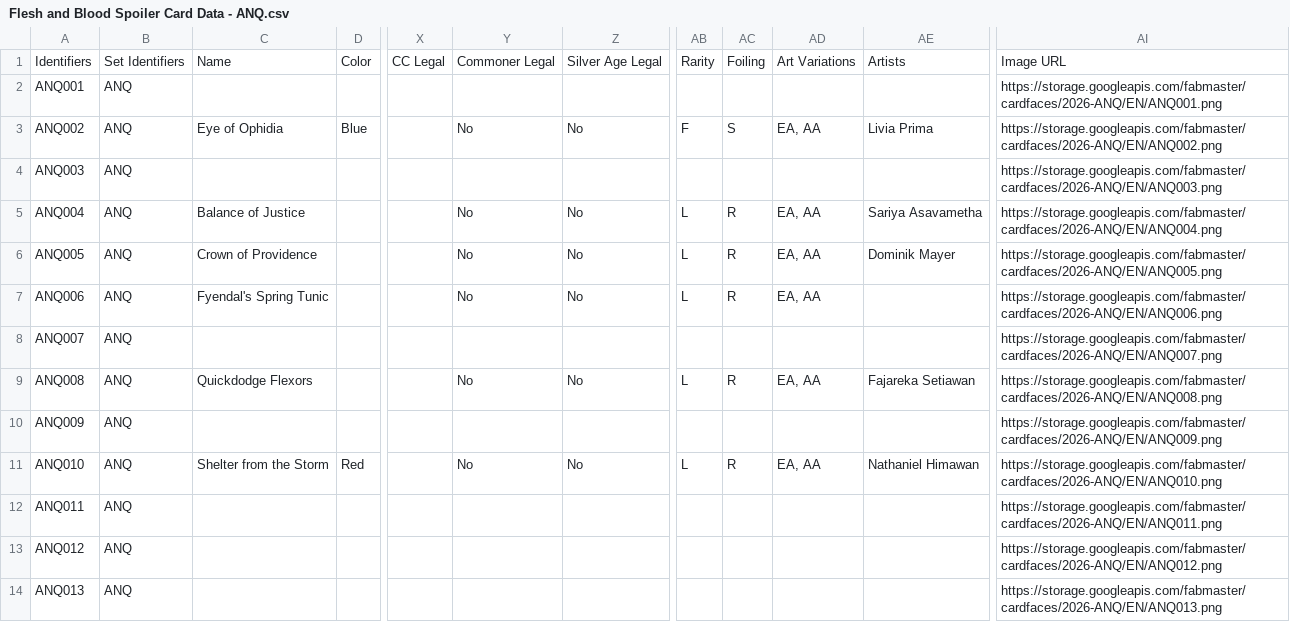
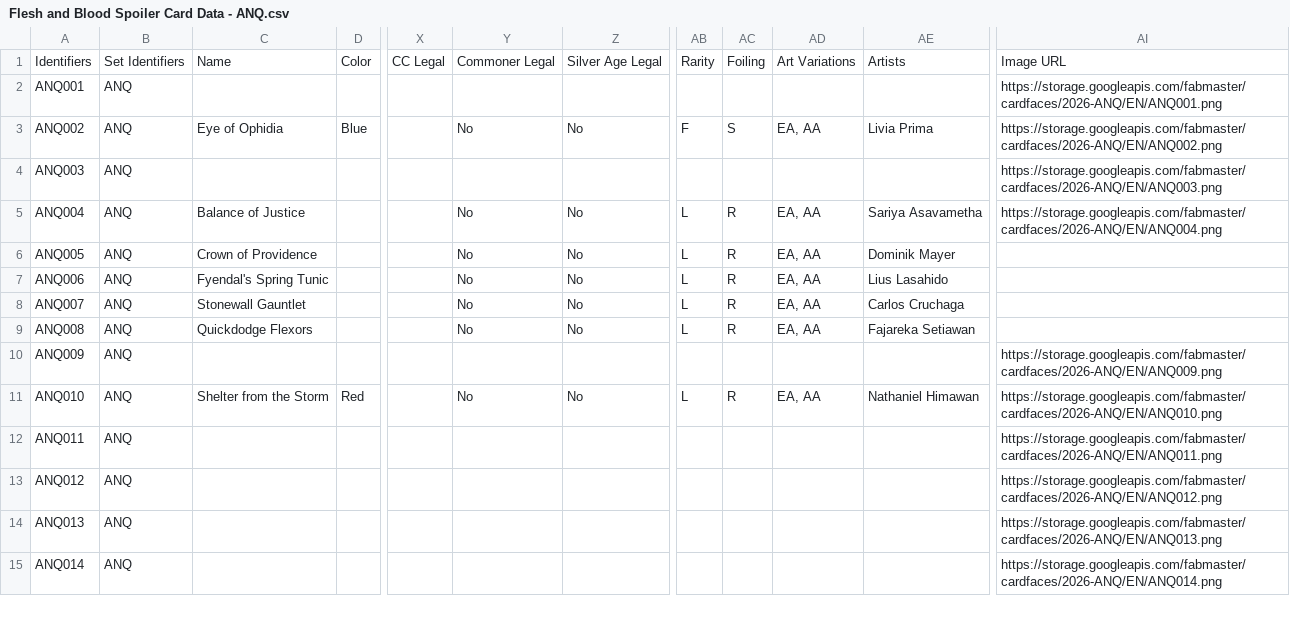
Before and after one commit to fabrary/cards, a CSV file: packages/cards/scripts/Spoiled/Flesh and Blood Spoiler Card Data - ANQ.csv, drawn as a sheet; only a part is shown, gaps mark what is left out; the shorter side is filled out with more unchanged rows; the diff names each change by its address in the sheet, - before the commit and + after, or states it on an @@ line.

```diff
--- a/packages/cards/scripts/Spoiled/Flesh and Blood Spoiler Card Data - ANQ.csv
+++ b/packages/cards/scripts/Spoiled/Flesh and Blood Spoiler Card Data - ANQ.csv
-AI6: https://storage.googleapis.com/fabmaster/cardfaces/2026-ANQ/EN/ANQ005.png
+AI6: (empty)
-AE7: (empty)
+AE7: Lius Lasahido
-AI7: https://storage.googleapis.com/fabmaster/cardfaces/2026-ANQ/EN/ANQ006.png
+AI7: (empty)
-C8: (empty)
+C8: Stonewall Gauntlet
-Y8: (empty)
+Y8: No
-Z8: (empty)
+Z8: No
-AB8: (empty)
+AB8: L
-AC8: (empty)
+AC8: R
-AD8: (empty)
+AD8: EA, AA
-AE8: (empty)
+AE8: Carlos Cruchaga
-AI8: https://storage.googleapis.com/fabmaster/cardfaces/2026-ANQ/EN/ANQ007.png
+AI8: (empty)
-AI9: https://storage.googleapis.com/fabmaster/cardfaces/2026-ANQ/EN/ANQ008.png
+AI9: (empty)
```
Also changed, not shown: packages/cards/scripts/Spoiled/Flesh and Blood Spoiler Card Data - PEN.csv, packages/cards/scripts/Spoiled/Flesh and Blood Spoiler Card Data - Promos.csv, 13 other files.
